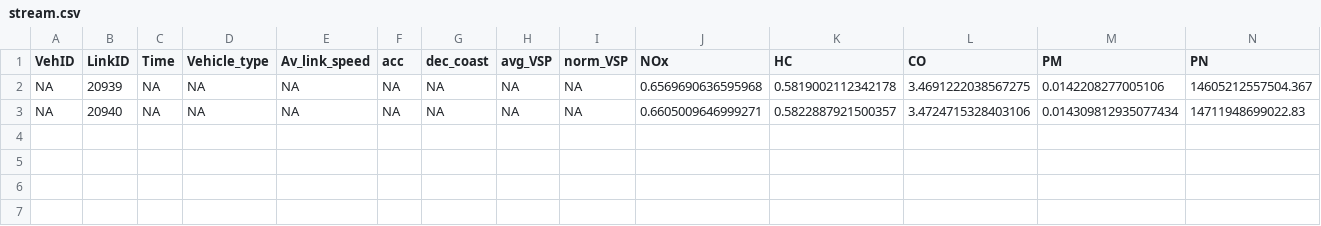
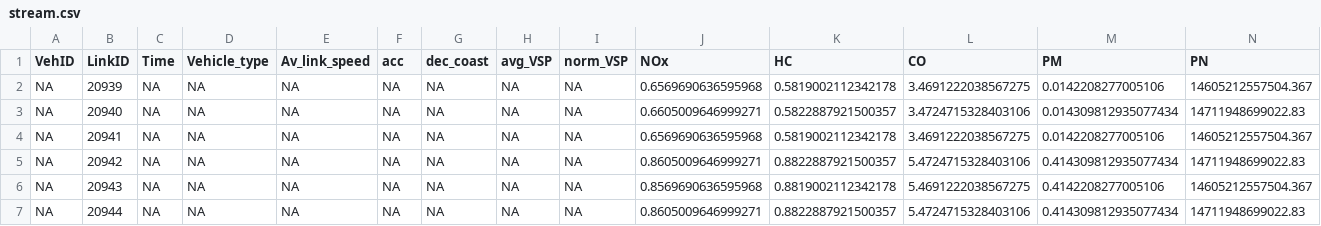
Before and after one commit to class-euproject/pollution-visualization, a CSV file: Data/stream.csv, drawn as a sheet; only a part is shown; rows hold the shown columns only; the diff names each change by its address in the sheet, - before the commit and + after, or states it on an @@ line.

```diff
--- a/Data/stream.csv
+++ b/Data/stream.csv
+row 4: NA | 20941 | NA | NA | NA | NA | NA | NA | NA | 0.6569690636595968 | 0.5819002112342178 | 3.4691222038567275 | 0.0142208277005106 | 14605212557504.367
+row 5: NA | 20942 | NA | NA | NA | NA | NA | NA | NA | 0.8605009646999271 | 0.8822887921500357 | 5.4724715328403106 | 0.414309812935077434 | 14711948699022.83
+row 6: NA | 20943 | NA | NA | NA | NA | NA | NA | NA | 0.8569690636595968 | 0.8819002112342178 | 5.4691222038567275 | 0.4142208277005106 | 14605212557504.367
+row 7: NA | 20944 | NA | NA | NA | NA | NA | NA | NA | 0.8605009646999271 | 0.8822887921500357 | 5.4724715328403106 | 0.414309812935077434 | 14711948699022.83
```
Also changed, not shown: 1 other file.
